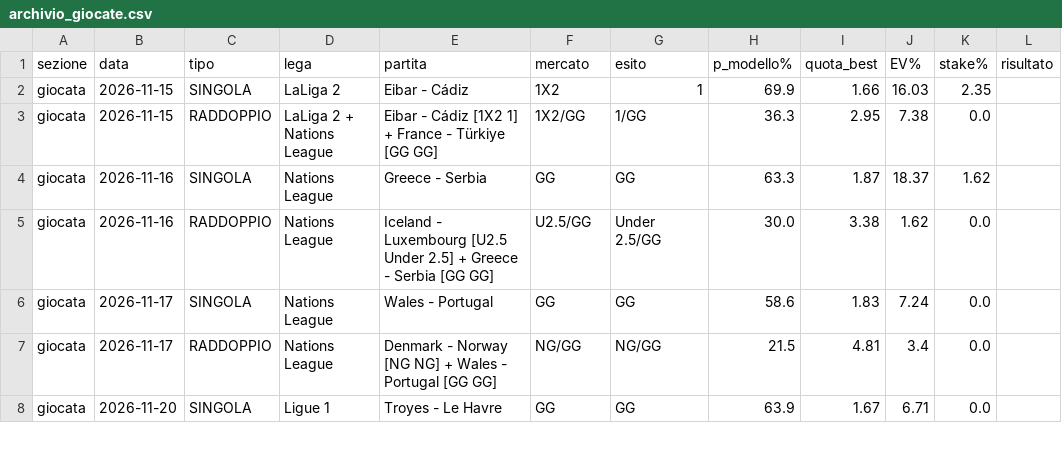
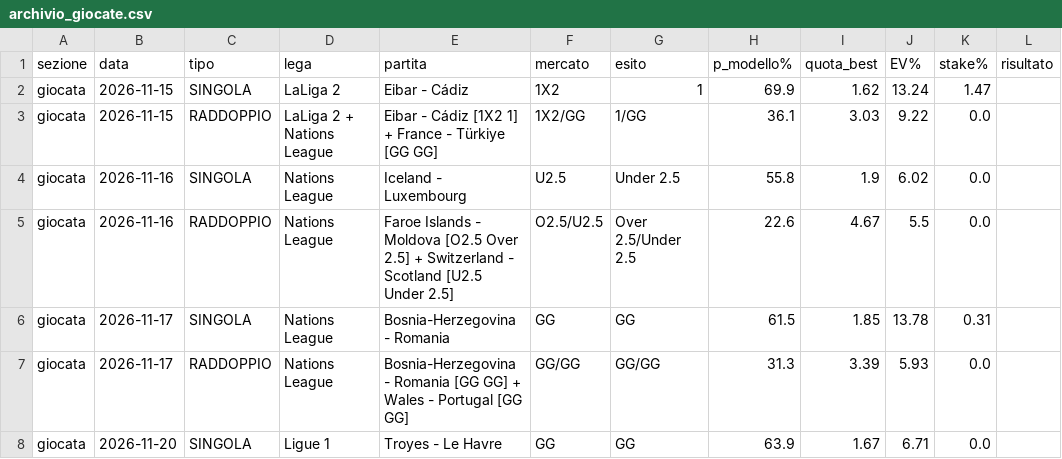
Before and after one commit to marianovigna95/predictor, a CSV file: site/archivio_giocate.csv, drawn as a sheet; only a part is shown; the diff covers the shown part only; the diff names each change by its address in the sheet, - before the commit and + after, or states it on an @@ line.

```diff
--- a/site/archivio_giocate.csv
+++ b/site/archivio_giocate.csv
-I2 (quota_best): 1.66
+I2 (quota_best): 1.62
-J2 (EV%): 16.03
+J2 (EV%): 13.24
-K2 (stake%): 2.35
+K2 (stake%): 1.47
-H3 (p_modello%): 36.3
+H3 (p_modello%): 36.1
-I3 (quota_best): 2.95
+I3 (quota_best): 3.03
-J3 (EV%): 7.38
+J3 (EV%): 9.22
-E4 (partita): Greece - Serbia
+E4 (partita): Iceland - Luxembourg
-F4 (mercato): GG
+F4 (mercato): U2.5
-G4 (esito): GG
+G4 (esito): Under 2.5
-H4 (p_modello%): 63.3
+H4 (p_modello%): 55.8
-I4 (quota_best): 1.87
+I4 (quota_best): 1.9
-J4 (EV%): 18.37
+J4 (EV%): 6.02
-K4 (stake%): 1.62
+K4 (stake%): 0.0
-E5 (partita): Iceland - Luxembourg [U2.5 Under 2.5] + Greece - Serbia [GG GG]
+E5 (partita): Faroe Islands - Moldova [O2.5 Over 2.5] + Switzerland - Scotland [U2.5 Under 2.5]
-F5 (mercato): U2.5/GG
+F5 (mercato): O2.5/U2.5
-G5 (esito): Under 2.5/GG
+G5 (esito): Over 2.5/Under 2.5
-H5 (p_modello%): 30.0
+H5 (p_modello%): 22.6
-I5 (quota_best): 3.38
+I5 (quota_best): 4.67
-J5 (EV%): 1.62
+J5 (EV%): 5.5
-E6 (partita): Wales - Portugal
+E6 (partita): Bosnia-Herzegovina - Romania
-H6 (p_modello%): 58.6
+H6 (p_modello%): 61.5
-I6 (quota_best): 1.83
+I6 (quota_best): 1.85
-J6 (EV%): 7.24
+J6 (EV%): 13.78
-K6 (stake%): 0.0
+K6 (stake%): 0.31
-E7 (partita): Denmark - Norway [NG NG] + Wales…
+E7 (partita): Bosnia-Herzegovina - Romania [GG GG] + Wales…
-F7 (mercato): NG/GG
+F7 (mercato): GG/GG
-G7 (esito): NG/GG
+G7 (esito): GG/GG
-H7 (p_modello%): 21.5
+H7 (p_modello%): 31.3
-I7 (quota_best): 4.81
+I7 (quota_best): 3.39
-J7 (EV%): 3.4
+J7 (EV%): 5.93
```
Also changed, not shown: 2 added rows and 7 edited cells elsewhere in this file, data/espn_check.csv, data/fixtures_intl.csv, 39 other files.
